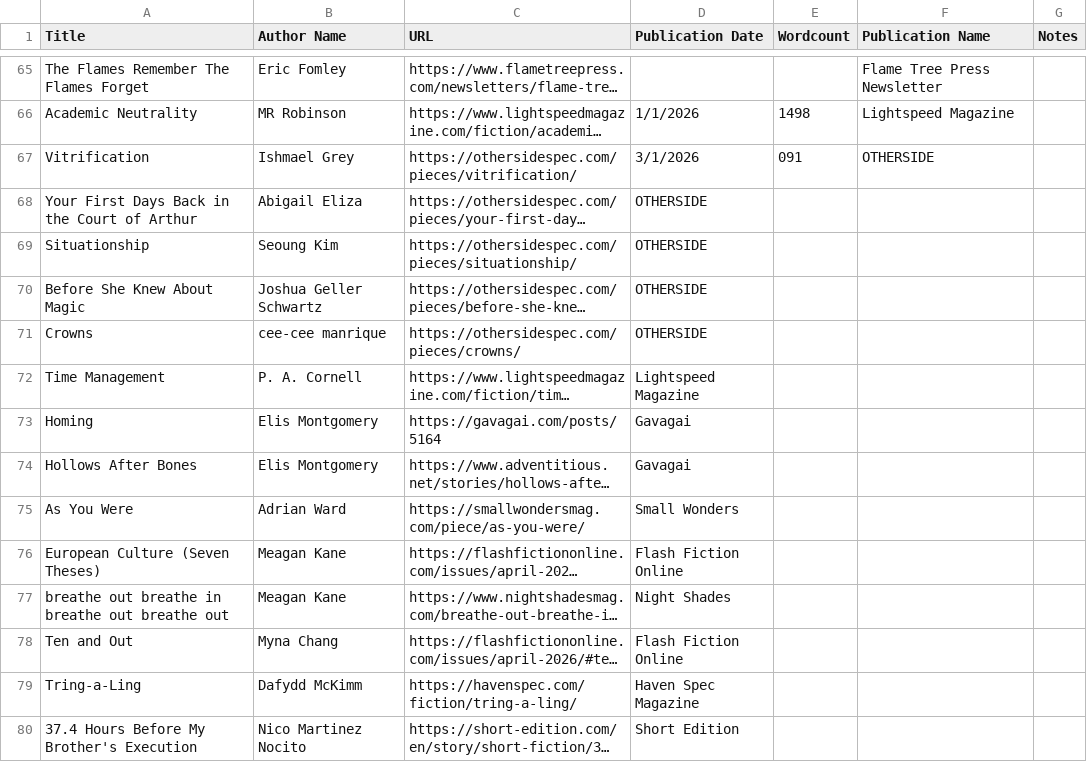
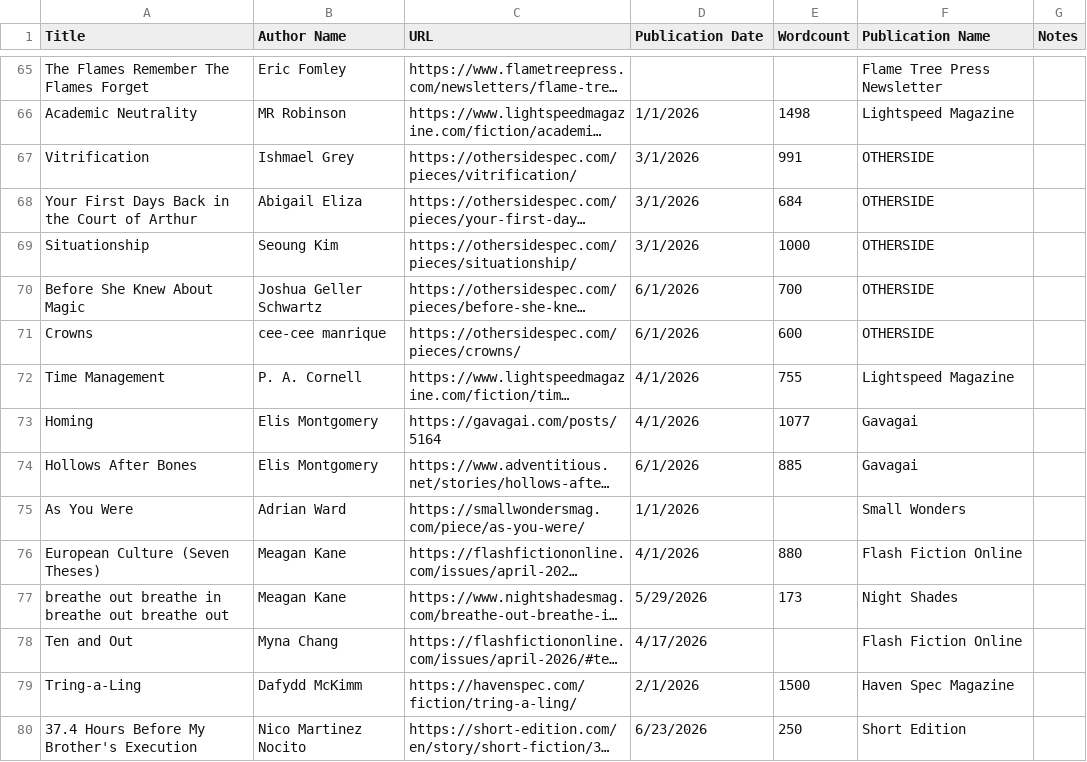
Before and after one commit to scbaker/flash-fiction-db, a CSV file: stories.csv, drawn as a sheet; only a part is shown, gaps mark what is left out; long unchanged cells end in …; the diff names each change by its address in the sheet, - before the commit and + after, or states it on an @@ line.

Commit message:
Update stories.csv

```diff
--- a/stories.csv
+++ b/stories.csv
-E67 (Wordcount): 091
+E67 (Wordcount): 991
-D68:D69 (Publication Date): OTHERSIDE
+D68:D69 (Publication Date): 3/1/2026
-E68 (Wordcount): (empty)
+E68 (Wordcount): 684
-F68:F71 (Publication Name): (empty)
+F68:F71 (Publication Name): OTHERSIDE
-E69 (Wordcount): (empty)
+E69 (Wordcount): 1000
-D70:D71 (Publication Date): OTHERSIDE
+D70:D71 (Publication Date): 6/1/2026
-E70 (Wordcount): (empty)
+E70 (Wordcount): 700
-E71 (Wordcount): (empty)
+E71 (Wordcount): 600
-D72 (Publication Date): Lightspeed Magazine
+D72 (Publication Date): 4/1/2026
-E72 (Wordcount): (empty)
+E72 (Wordcount): 755
-F72 (Publication Name): (empty)
+F72 (Publication Name): Lightspeed Magazine
-D73 (Publication Date): Gavagai
+D73 (Publication Date): 4/1/2026
-E73 (Wordcount): (empty)
+E73 (Wordcount): 1077
-F73:F74 (Publication Name): (empty)
+F73:F74 (Publication Name): Gavagai
-D74 (Publication Date): Gavagai
+D74 (Publication Date): 6/1/2026
-E74 (Wordcount): (empty)
+E74 (Wordcount): 885
-D75 (Publication Date): Small Wonders
+D75 (Publication Date): 1/1/2026
-F75 (Publication Name): (empty)
+F75 (Publication Name): Small Wonders
-D76 (Publication Date): Flash Fiction Online
+D76 (Publication Date): 4/1/2026
-E76 (Wordcount): (empty)
+E76 (Wordcount): 880
-F76 (Publication Name): (empty)
+F76 (Publication Name): Flash Fiction Online
-D77 (Publication Date): Night Shades
+D77 (Publication Date): 5/29/2026
-E77 (Wordcount): (empty)
+E77 (Wordcount): 173
-F77 (Publication Name): (empty)
+F77 (Publication Name): Night Shades
-D78 (Publication Date): Flash Fiction Online
+D78 (Publication Date): 4/17/2026
-F78 (Publication Name): (empty)
+F78 (Publication Name): Flash Fiction Online
-D79 (Publication Date): Haven Spec Magazine
+D79 (Publication Date): 2/1/2026
-E79 (Wordcount): (empty)
+E79 (Wordcount): 1500
-F79 (Publication Name): (empty)
+F79 (Publication Name): Haven Spec Magazine
-D80 (Publication Date): Short Edition
+D80 (Publication Date): 6/23/2026
-E80 (Wordcount): (empty)
+E80 (Wordcount): 250
-F80 (Publication Name): (empty)
+F80 (Publication Name): Short Edition
```
